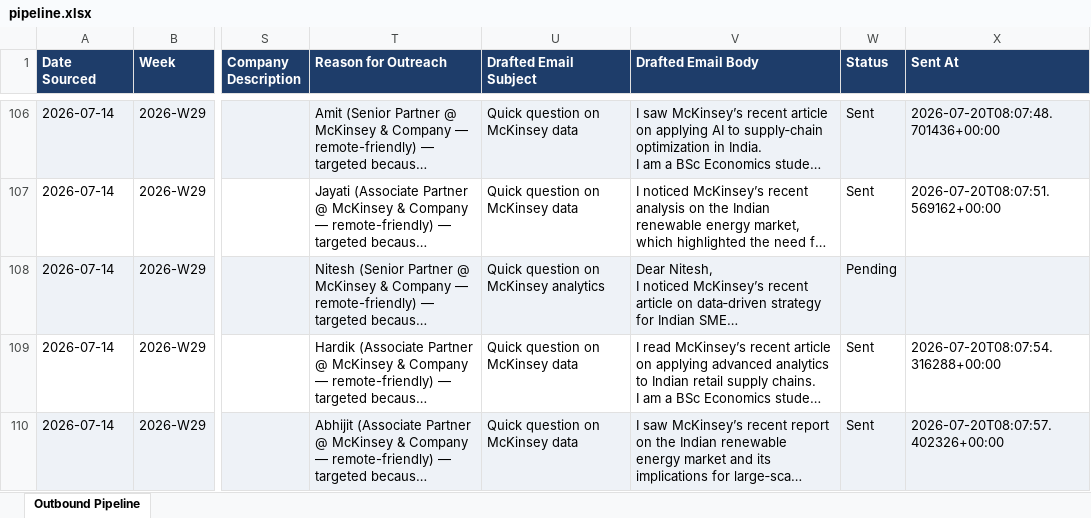
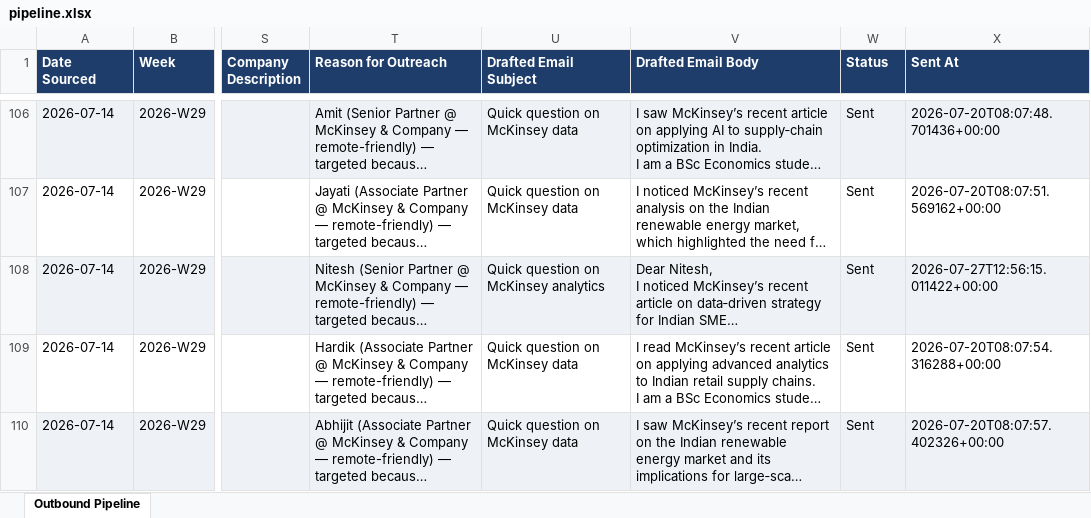
Before and after one commit to tanmaykaper/Automated-Targeted-Cold-Emailer, an Excel workbook: state/pipeline.xlsx, sheet Outbound Pipeline, drawn as a sheet; only a part is shown, gaps mark what is left out; long unchanged cells end in …; values as stored, in another font and other column widths than the file's, no borders; the diff covers the shown part only; the diff names each change by its address in the sheet, - before the commit and + after, or states it on an @@ line.

```diff
--- a/state/pipeline.xlsx (sheet Outbound Pipeline)
+++ b/state/pipeline.xlsx (sheet Outbound Pipeline)
-W108 (Status): Pending
+W108 (Status): Sent
-X108 (Sent At): (empty)
+X108 (Sent At): 2026-07-27T12:56:15.011422+00:00
```
Also changed, not shown: 45 added rows and 58 edited cells elsewhere in this sheet, 2 other files.
